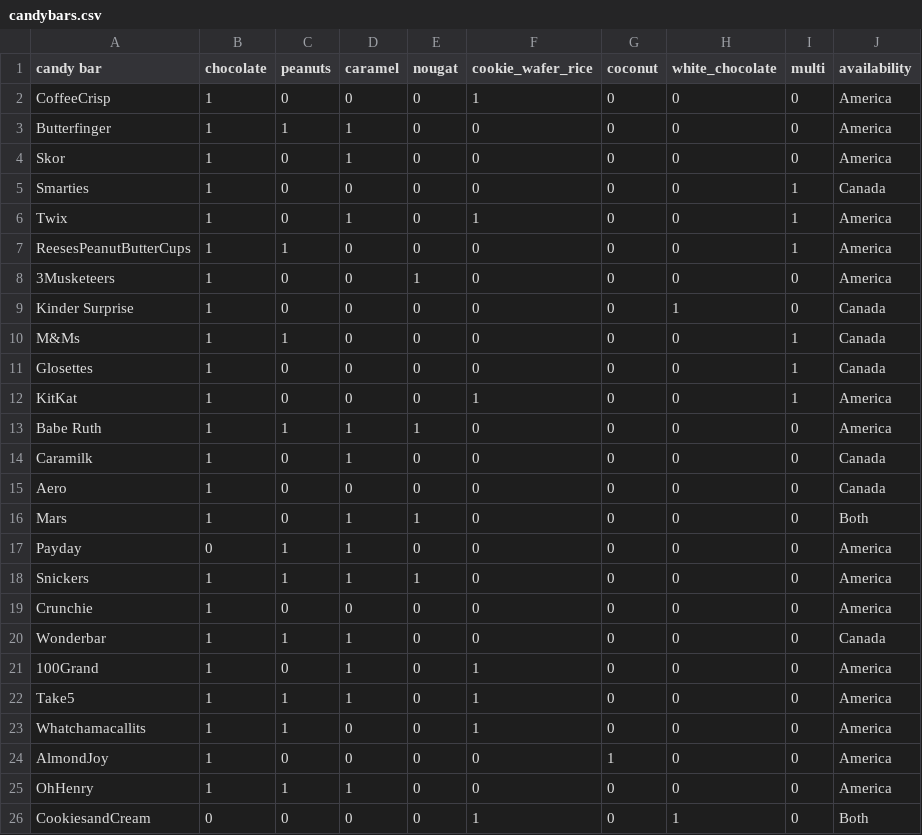
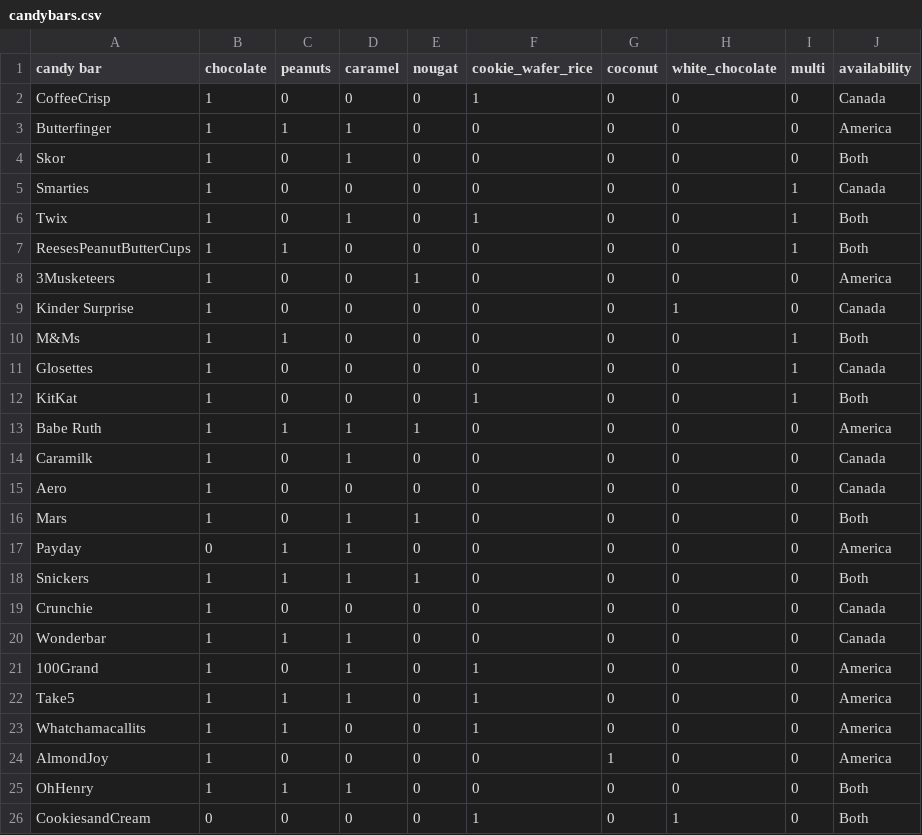
Before and after one commit to kashanuk/ML_Data, a CSV file: candybars.csv, drawn as a sheet.

Commit message:
Add files via upload

```diff
--- a/candybars.csv
+++ b/candybars.csv
@@ -1,13 +1,13 @@
 candy bar,chocolate,peanuts,caramel,nougat,cookie_wafer_rice,coconut,white_chocolate,multi,availability
-CoffeeCrisp,1,0,0,0,1,0,0,0,America
+CoffeeCrisp,1,0,0,0,1,0,0,0,Canada
 Butterfinger,1,1,1,0,0,0,0,0,America
-Skor,1,0,1,0,0,0,0,0,America
+Skor,1,0,1,0,0,0,0,0,Both
 Smarties,1,0,0,0,0,0,0,1,Canada
-Twix,1,0,1,0,1,0,0,1,America
-ReesesPeanutButterCups ,1,1,0,0,0,0,0,1,America
+Twix,1,0,1,0,1,0,0,1,Both
+ReesesPeanutButterCups ,1,1,0,0,0,0,0,1,Both
 3Musketeers,1,0,0,1,0,0,0,0,America
 Kinder Surprise,1,0,0,0,0,0,1,0,Canada
-M&Ms,1,1,0,0,0,0,0,1,Canada
+M&Ms,1,1,0,0,0,0,0,1,Both
 Glosettes,1,0,0,0,0,0,0,1,Canada
-KitKat,1,0,0,0,1,0,0,1,America
+KitKat,1,0,0,0,1,0,0,1,Both
 Babe Ruth,1,1,1,1,0,0,0,0,America
@@ -17,4 +17,4 @@ Mars,1,0,1,1,0,0,0,0,Both
 Payday,0,1,1,0,0,0,0,0,America
-Snickers,1,1,1,1,0,0,0,0,America
-Crunchie,1,0,0,0,0,0,0,0,America
+Snickers,1,1,1,1,0,0,0,0,Both
+Crunchie,1,0,0,0,0,0,0,0,Canada
 Wonderbar ,1,1,1,0,0,0,0,0,Canada
@@ -24,3 +24,3 @@ Whatchamacallits,1,1,0,0,1,0,0,0,America
 AlmondJoy,1,0,0,0,0,1,0,0,America
-OhHenry,1,1,1,0,0,0,0,0,America
+OhHenry,1,1,1,0,0,0,0,0,Both
 CookiesandCream,0,0,0,0,1,0,1,0,Both
```
